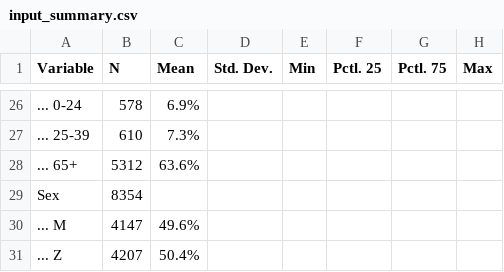
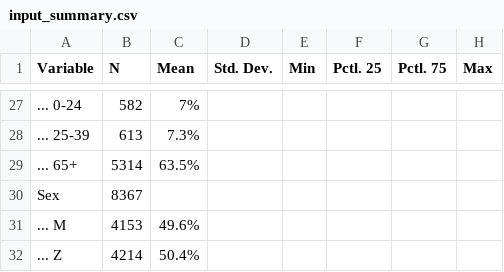
Before and after one commit to bisop-repo/omicronprotection, a CSV file: Vyvanuti/outputs/logreg_HospIPInteractions/input_summary.csv, drawn as a sheet; only a part is shown, gaps mark what is left out; the diff covers the shown part only.

```diff
--- a/Vyvanuti/outputs/logreg_HospIPInteractions/input_summary.csv
+++ b/Vyvanuti/outputs/logreg_HospIPInteractions/input_summary.csv
@@ -26,6 +27,6 @@
-"... 0-24","578","6.9%","","","","",""
-"... 25-39","610","7.3%","","","","",""
-"... 65+","5312","63.6%","","","","",""
-"Sex","8354","","","","","",""
-"... M","4147","49.6%","","","","",""
-"... Z","4207","50.4%","","","","",""
+"... 0-24","582","7%","","","","",""
+"... 25-39","613","7.3%","","","","",""
+"... 65+","5314","63.5%","","","","",""
+"Sex","8367","","","","","",""
+"... M","4153","49.6%","","","","",""
+"... Z","4214","50.4%","","","","",""
```
Also changed, not shown: 1 added row and 32 edited cells elsewhere in this file, Vyvanuti/outputs/logreg_HospIPInteractions/model_data.csv, Vyvanuti/outputs/logreg_HospOInteractions/input_summary.csv, 11 other files.
